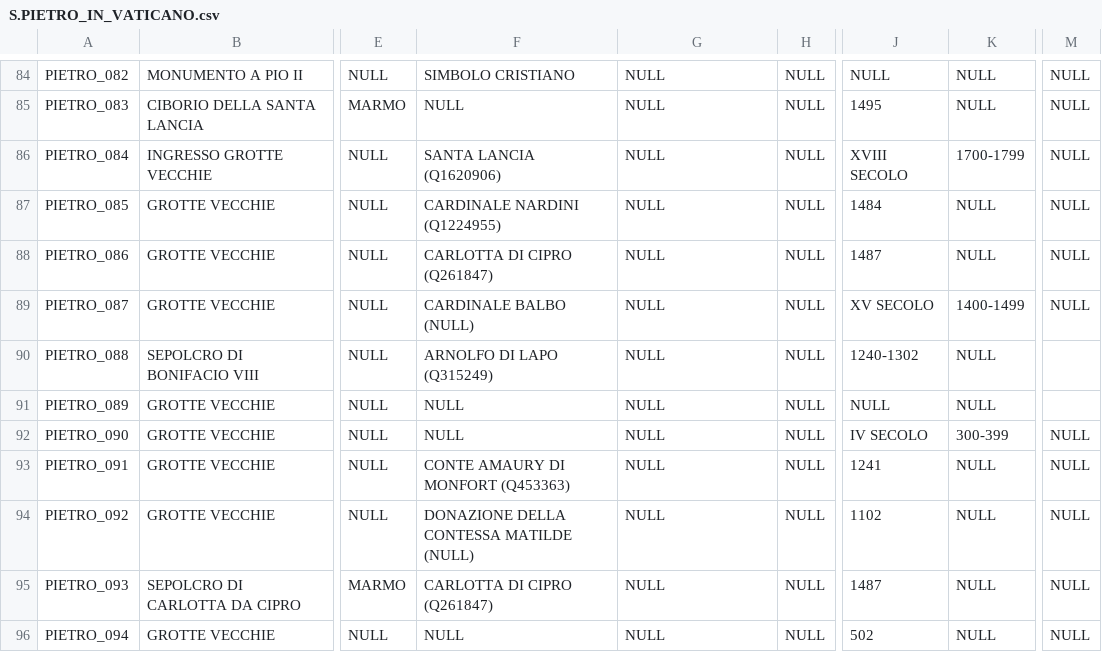
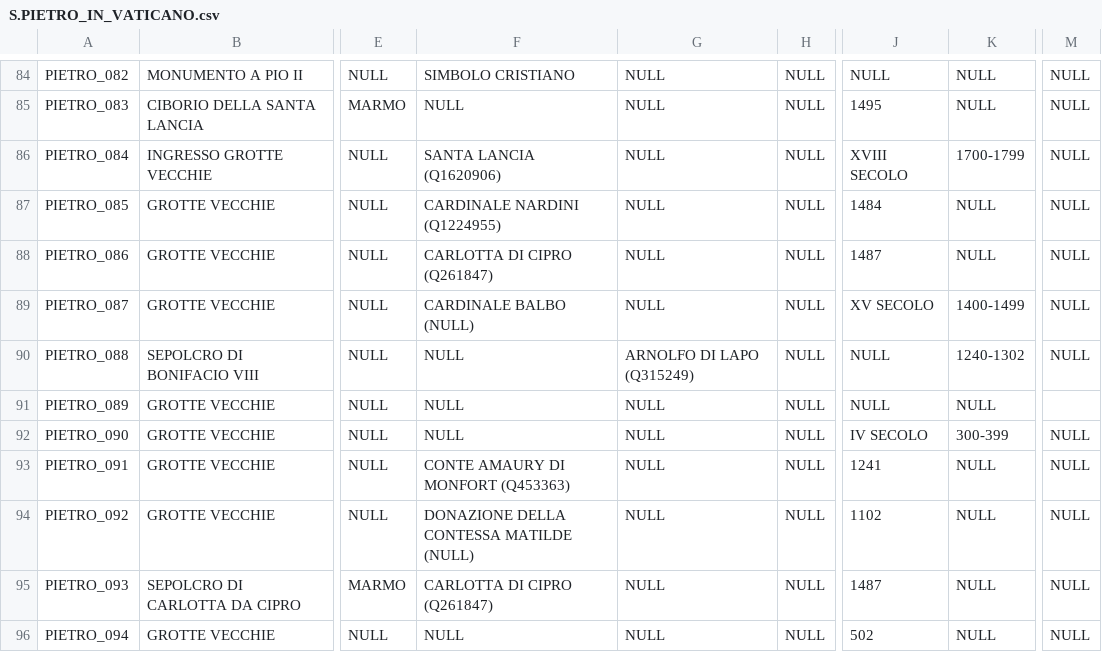
Before and after one commit to glptr-gh/Roma-Sotterranea, a CSV file: data/CSV/S.PIETRO_IN_VATICANO.csv, drawn as a sheet; only a part is shown, gaps mark what is left out; the diff names each change by its address in the sheet, - before the commit and + after, or states it on an @@ line.

Commit message:
Update S.PIETRO_IN_VATICANO.csv

```diff
--- a/data/CSV/S.PIETRO_IN_VATICANO.csv
+++ b/data/CSV/S.PIETRO_IN_VATICANO.csv
-F90: ARNOLFO DI LAPO (Q315249)
+F90: NULL
-G90: NULL
+G90: ARNOLFO DI LAPO (Q315249)
-J90: 1240-1302
+J90: NULL
-K90: NULL
+K90: 1240-1302
-M90: (empty)
+M90: NULL
```
